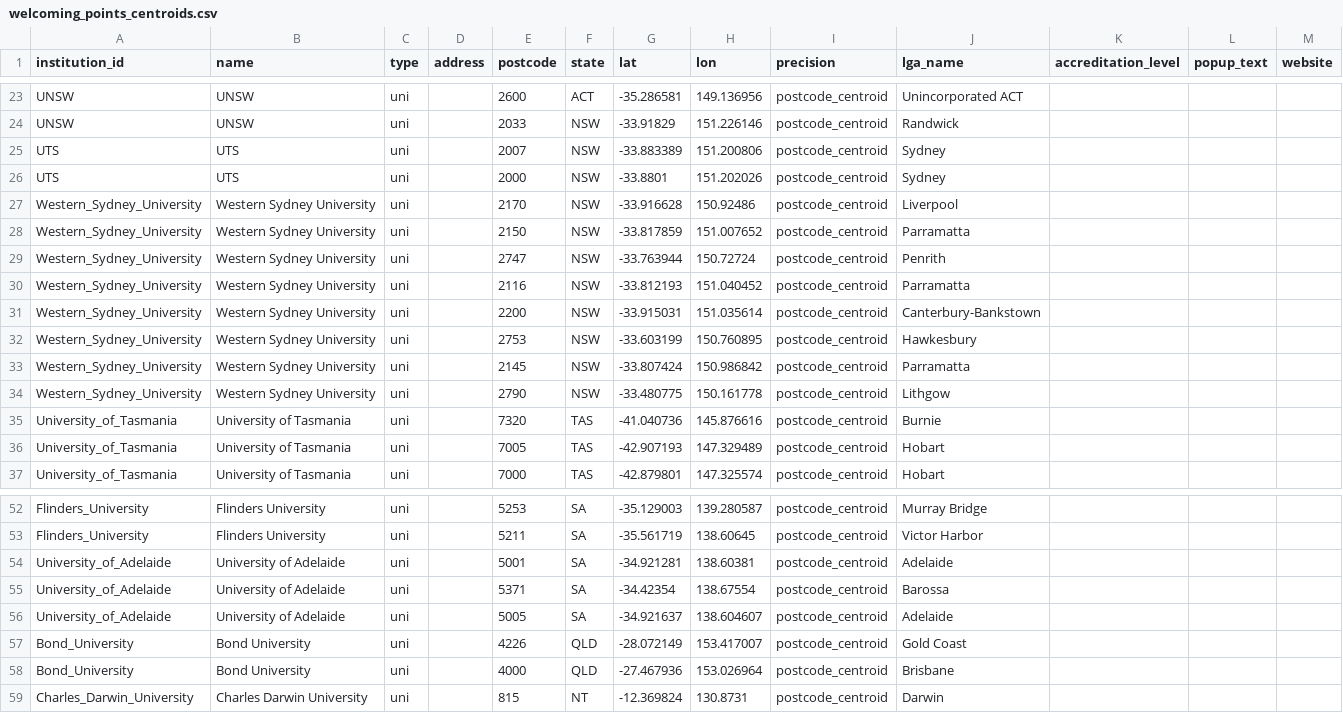
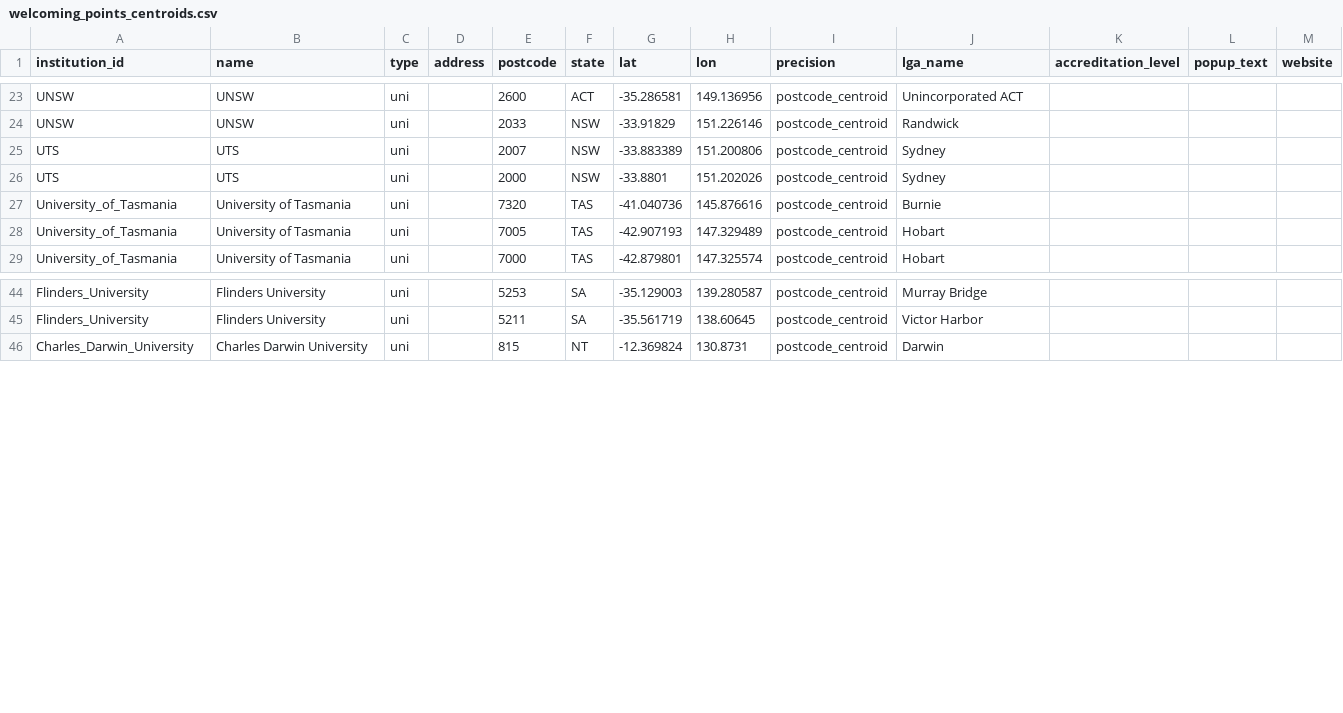
Before and after one commit to welcomingaustralia/welcoming-map, a CSV file: welcoming_points_centroids.csv, drawn as a sheet; only a part is shown, gaps mark what is left out; the diff names each change by its address in the sheet, - before the commit and + after, or states it on an @@ line.

Commit message:
Remove entries for specific universities
Removed multiple entries for Western Sydney University and University of Adelaide from the CSV file.

```diff
--- a/welcoming_points_centroids.csv
+++ b/welcoming_points_centroids.csv
-row 27: Western_Sydney_University | Western Sydney University | uni |  | 2170 | NSW | -33.916628 | 150.92486 | postcode_centroid | Liverpool
-row 28: Western_Sydney_University | Western Sydney University | uni |  | 2150 | NSW | -33.817859 | 151.007652 | postcode_centroid | Parramatta
-row 29: Western_Sydney_University | Western Sydney University | uni |  | 2747 | NSW | -33.763944 | 150.72724 | postcode_centroid | Penrith
-row 30: Western_Sydney_University | Western Sydney University | uni |  | 2116 | NSW | -33.812193 | 151.040452 | postcode_centroid | Parramatta
-row 31: Western_Sydney_University | Western Sydney University | uni |  | 2200 | NSW | -33.915031 | 151.035614 | postcode_centroid | Canterbury-Bankstown
-row 32: Western_Sydney_University | Western Sydney University | uni |  | 2753 | NSW | -33.603199 | 150.760895 | postcode_centroid | Hawkesbury
-row 33: Western_Sydney_University | Western Sydney University | uni |  | 2145 | NSW | -33.807424 | 150.986842 | postcode_centroid | Parramatta
-row 34: Western_Sydney_University | Western Sydney University | uni |  | 2790 | NSW | -33.480775 | 150.161778 | postcode_centroid | Lithgow
-row 54: University_of_Adelaide | University of Adelaide | uni |  | 5001 | SA | -34.921281 | 138.60381 | postcode_centroid | Adelaide
-row 55: University_of_Adelaide | University of Adelaide | uni |  | 5371 | SA | -34.42354 | 138.67554 | postcode_centroid | Barossa
-row 56: University_of_Adelaide | University of Adelaide | uni |  | 5005 | SA | -34.921637 | 138.604607 | postcode_centroid | Adelaide
-row 57: Bond_University | Bond University | uni |  | 4226 | QLD | -28.072149 | 153.417007 | postcode_centroid | Gold Coast
-row 58: Bond_University | Bond University | uni |  | 4000 | QLD | -27.467936 | 153.026964 | postcode_centroid | Brisbane
```
